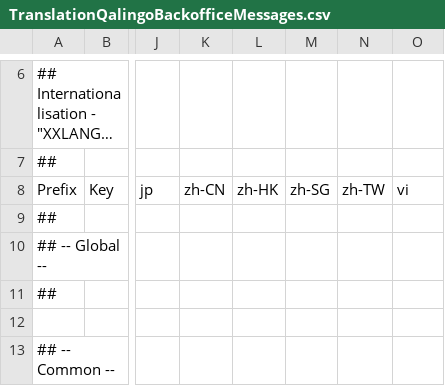
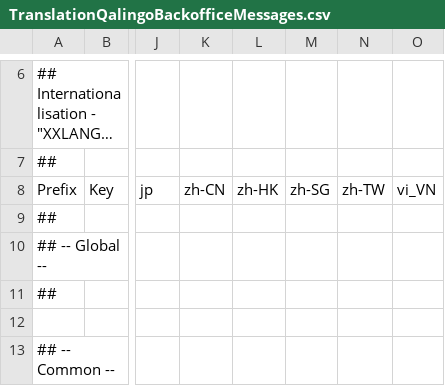
Before and after one commit to qalingo/qalingo-i18n, a CSV file: qalingo-i18n/src/main/resources/input/TranslationQalingoBackofficeMessages.csv, drawn as a sheet; only a part is shown, gaps mark what is left out; long unchanged cells end in …; the diff names each change by its address in the sheet, - before the commit and + after, or states it on an @@ line.

```diff
--- a/qalingo-i18n/src/main/resources/input/TranslationQalingoBackofficeMessages.csv
+++ b/qalingo-i18n/src/main/resources/input/TranslationQalingoBackofficeMessages.csv
-O8: vi
+O8: vi_VN
```
Also changed, not shown: qalingo-i18n/src/main/resources/input/TranslationQalingoCommonMessages.csv, qalingo-i18n/src/main/resources/input/TranslationQalingoEmailMessages.csv, 5 other files.
